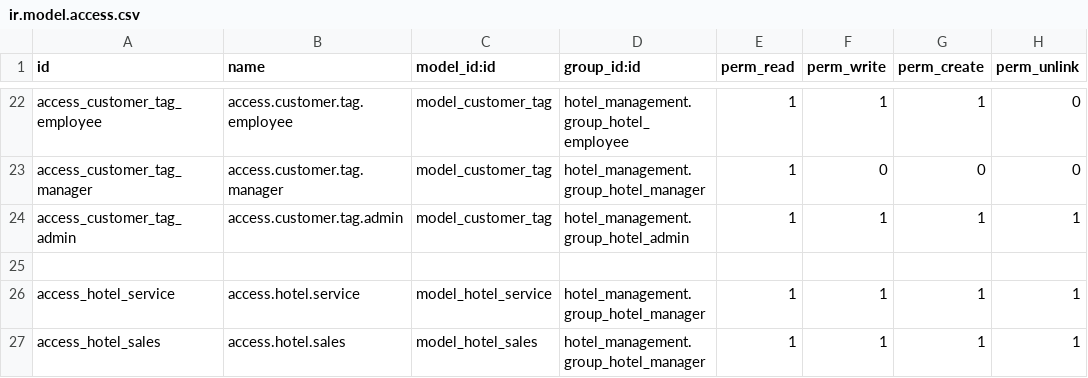
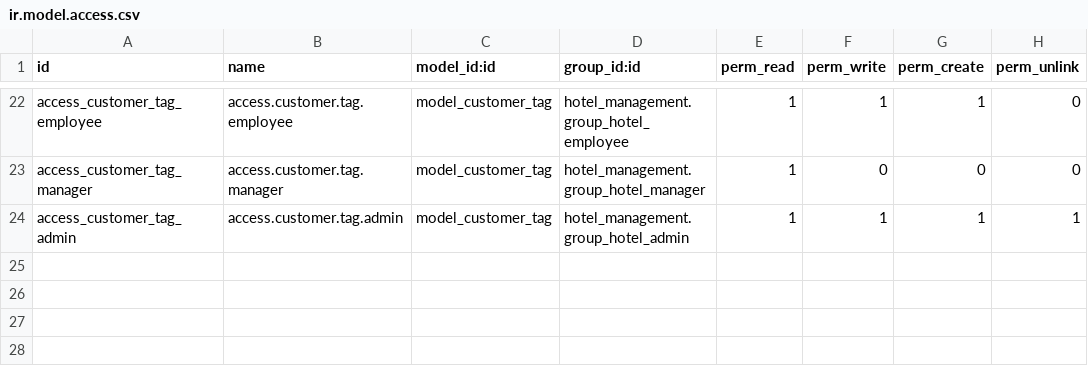
Before and after one commit to TH274/Hotel_management_Odoo, a CSV file: security/ir.model.access.csv, drawn as a sheet; only a part is shown, gaps mark what is left out.

```diff
--- a/security/ir.model.access.csv
+++ b/security/ir.model.access.csv
@@ -24,4 +24 @@ access_customer_tag_manager,access.customer.tag.manager,model_customer_tag,hotel
 access_customer_tag_admin,access.customer.tag.admin,model_customer_tag,hotel_management.group_hotel_admin,1,1,1,1
-
-access_hotel_service,access.hotel.service,model_hotel_service,hotel_management.group_hotel_manager,1,1,1,1
-access_hotel_sales,access.hotel.sales,model_hotel_sales,hotel_management.group_hotel_manager,1,1,1,1
```
Also changed, not shown: 12 other files.
